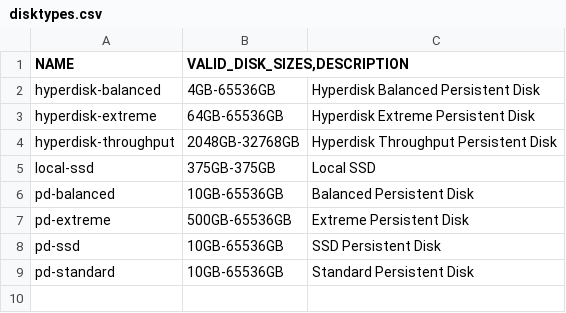
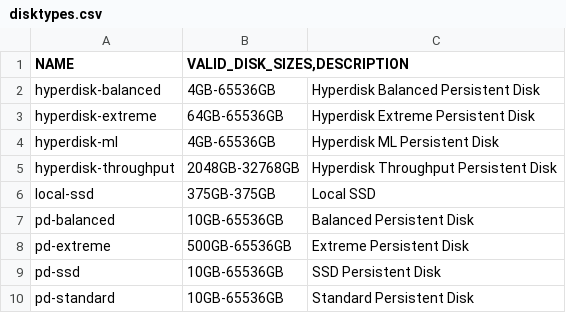
Before and after one commit to Cyclenerd/google-cloud-pricing-cost-calculator, a CSV file: tools/disktypes.csv, drawn as a sheet.

```diff
--- a/tools/disktypes.csv
+++ b/tools/disktypes.csv
@@ -3,2 +3,3 @@ hyperdisk-balanced;4GB-65536GB;Hyperdisk Balanced Persistent Disk
 hyperdisk-extreme;64GB-65536GB;Hyperdisk Extreme Persistent Disk
+hyperdisk-ml;4GB-65536GB;Hyperdisk ML Persistent Disk
 hyperdisk-throughput;2048GB-32768GB;Hyperdisk Throughput Persistent Disk
```
